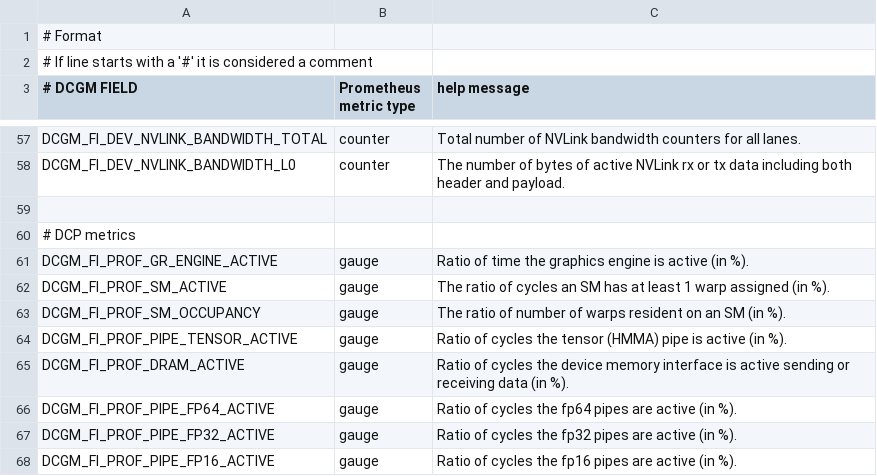
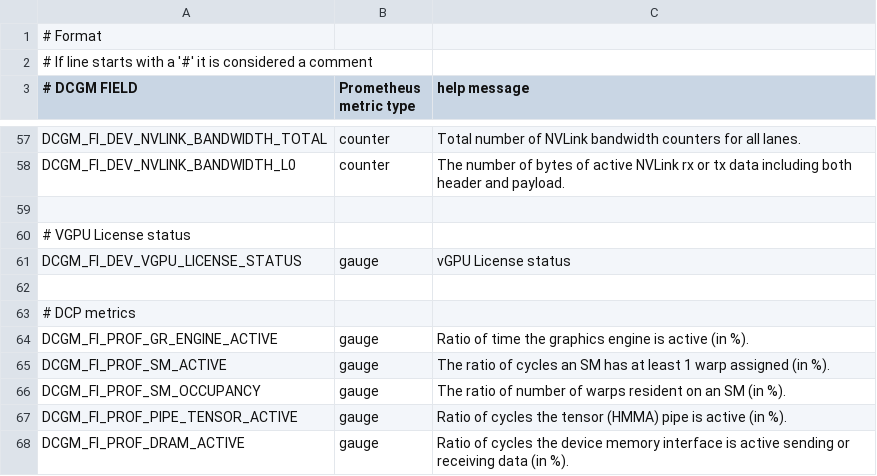
Before and after one commit to NVIDIA/go-dcgm, a CSV file: etc/dcgm-exporter/dcp-metrics-included.csv, drawn as a sheet; only a part is shown, gaps mark what is left out; the shorter side is filled out with more unchanged rows; the diff names each change by its address in the sheet, - before the commit and + after, or states it on an @@ line.

Commit message:
DCGM-1956 - add DCGM_FI_DEV_VGPU_LICENSE_STATUS to default watch list

```diff
--- a/etc/dcgm-exporter/dcp-metrics-included.csv
+++ b/etc/dcgm-exporter/dcp-metrics-included.csv
+row 60: # VGPU License status
+row 61: DCGM_FI_DEV_VGPU_LICENSE_STATUS | gauge | vGPU License status
+row 62: (empty)
```
Also changed, not shown: etc/dcgm-exporter/default-counters.csv.
